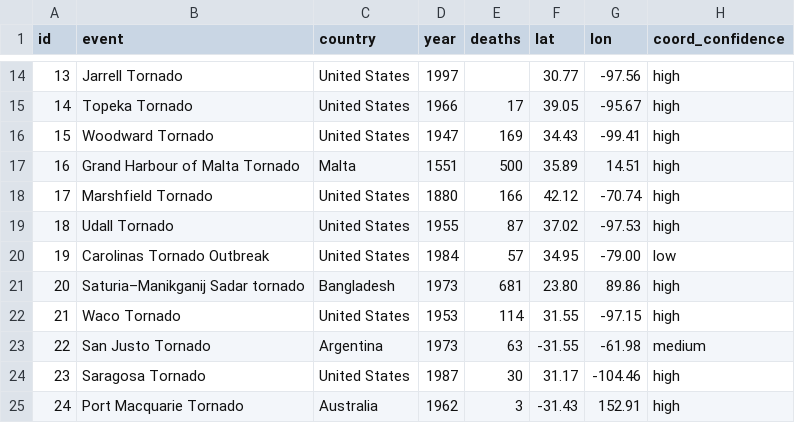
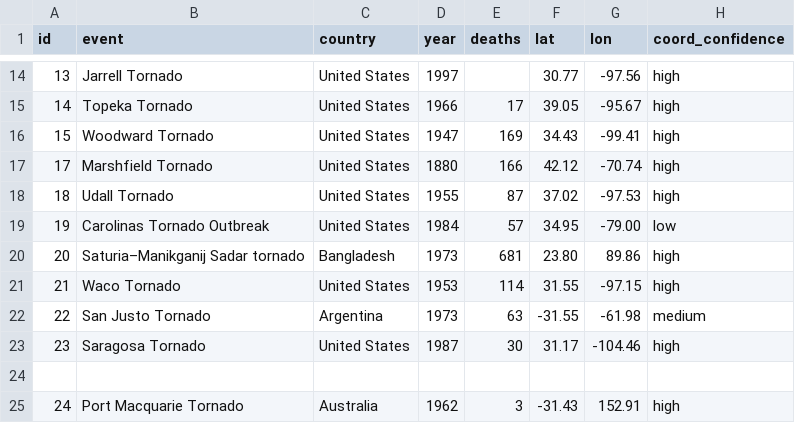
Before and after one commit to James-Monash/FIT3179_Assignment_2, a CSV file: deadliest_tornadoes.csv (was deadlist_tornadoes.csv), drawn as a sheet; only a part is shown, gaps mark what is left out; removed rows and columns are numbered as before the commit, all else as after; the diff names each change by its address in the sheet, - before the commit and + after, or states it on an @@ line.

Commit message:
Update and rename deadlist_tornadoes.csv to deadliest_tornadoes.csv

```diff
--- a/deadlist_tornadoes.csv
+++ b/deadliest_tornadoes.csv
-row 17: 16 | Grand Harbour of Malta Tornado | Malta | 1551 | 500 | 35.89 | 14.51 | high
+row 24: (empty)
```
